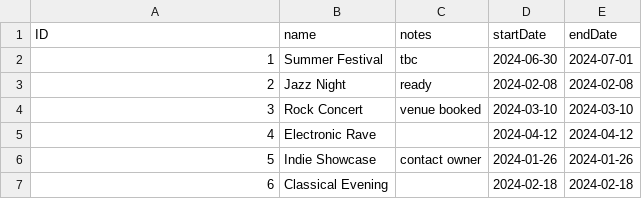
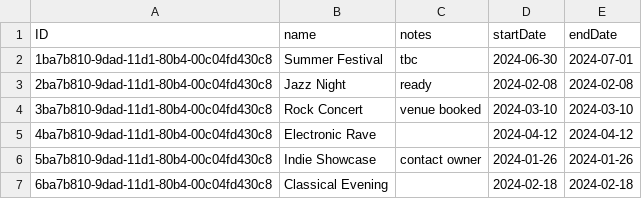
Before and after one commit to carlfremault/flexso-festival, a CSV file: db/data/festival-Events.csv, drawn as a sheet.

Commit message:
[Frontend] Edit Events feature

```diff
--- a/db/data/festival-Events.csv
+++ b/db/data/festival-Events.csv
@@ -1,7 +1,7 @@
 ID,name,notes,startDate,endDate
-1,Summer Festival,tbc,2024-06-30,2024-07-01
-2,Jazz Night,ready,2024-02-08,2024-02-08
-3,Rock Concert,venue booked,2024-03-10,2024-03-10
-4,Electronic Rave,,2024-04-12,2024-04-12
-5,Indie Showcase,contact owner,2024-01-26,2024-01-26
-6,Classical Evening,,2024-02-18,2024-02-18
+1ba7b810-9dad-11d1-80b4-00c04fd430c8,Summer Festival,tbc,2024-06-30,2024-07-01
+2ba7b810-9dad-11d1-80b4-00c04fd430c8,Jazz Night,ready,2024-02-08,2024-02-08
+3ba7b810-9dad-11d1-80b4-00c04fd430c8,Rock Concert,venue booked,2024-03-10,2024-03-10
+4ba7b810-9dad-11d1-80b4-00c04fd430c8,Electronic Rave,,2024-04-12,2024-04-12
+5ba7b810-9dad-11d1-80b4-00c04fd430c8,Indie Showcase,contact owner,2024-01-26,2024-01-26
+6ba7b810-9dad-11d1-80b4-00c04fd430c8,Classical Evening,,2024-02-18,2024-02-18
```
Also changed, not shown: db/data/festival-Timeslots.csv, 12 other files.
